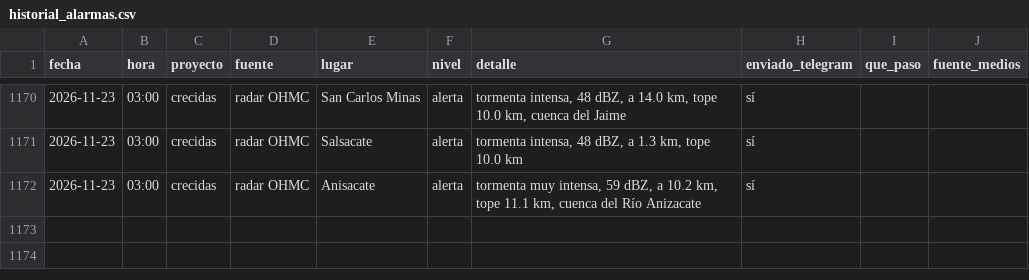
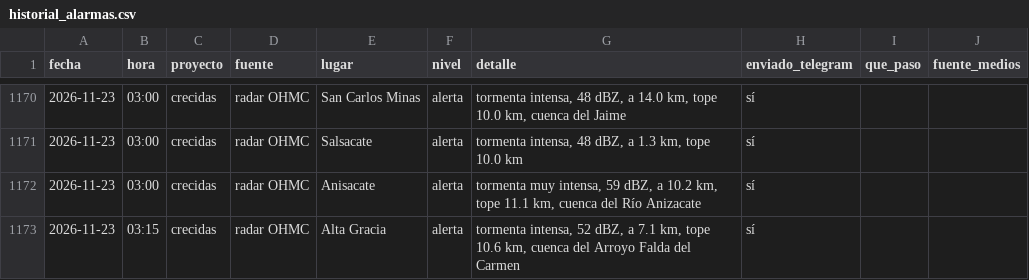
Before and after one commit to diegoesteve/predinun, a CSV file: data/historial_alarmas.csv, drawn as a sheet; only a part is shown, gaps mark what is left out; the diff names each change by its address in the sheet, - before the commit and + after, or states it on an @@ line.

```diff
--- a/data/historial_alarmas.csv
+++ b/data/historial_alarmas.csv
+row 1173: 2026-11-23 | 03:15 | crecidas | radar OHMC | Alta Gracia | alerta | tormenta intensa, 52 dBZ, a 7.1 km, tope 10.6 km, cuenca del Arroyo Falda del Carmen | sí
```
Also changed, not shown: 17 other files.
